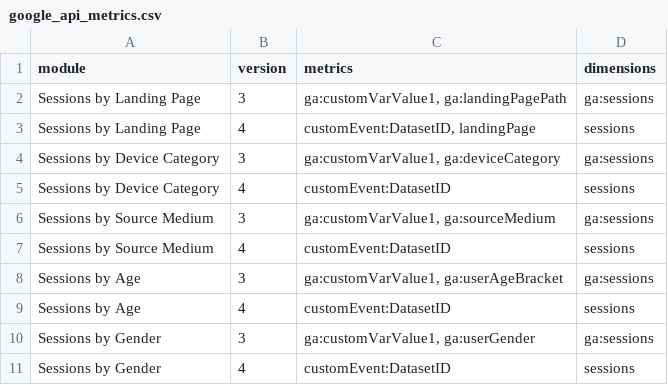
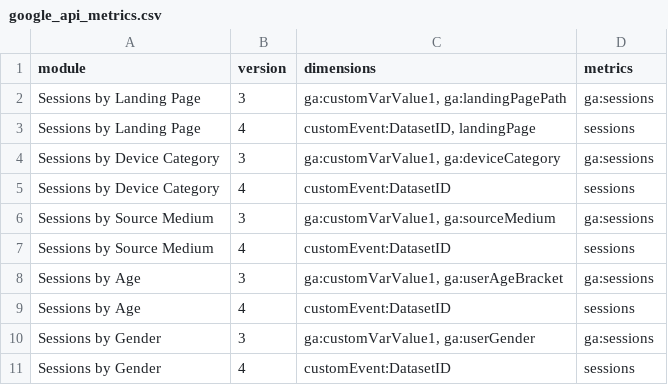
Before and after one commit to sacommunity/data-analytics, a CSV file: settings/google_api_metrics.csv, drawn as a sheet.

Commit message:
refactoring code for version 4 of google api

```diff
--- a/settings/google_api_metrics.csv
+++ b/settings/google_api_metrics.csv
@@ -1,2 +1,2 @@
-module,version,metrics,dimensions
+module,version,dimensions,metrics
 Sessions by Landing Page,3,"ga:customVarValue1, ga:landingPagePath", ga:sessions
```
Also changed, not shown: 5 other files.
